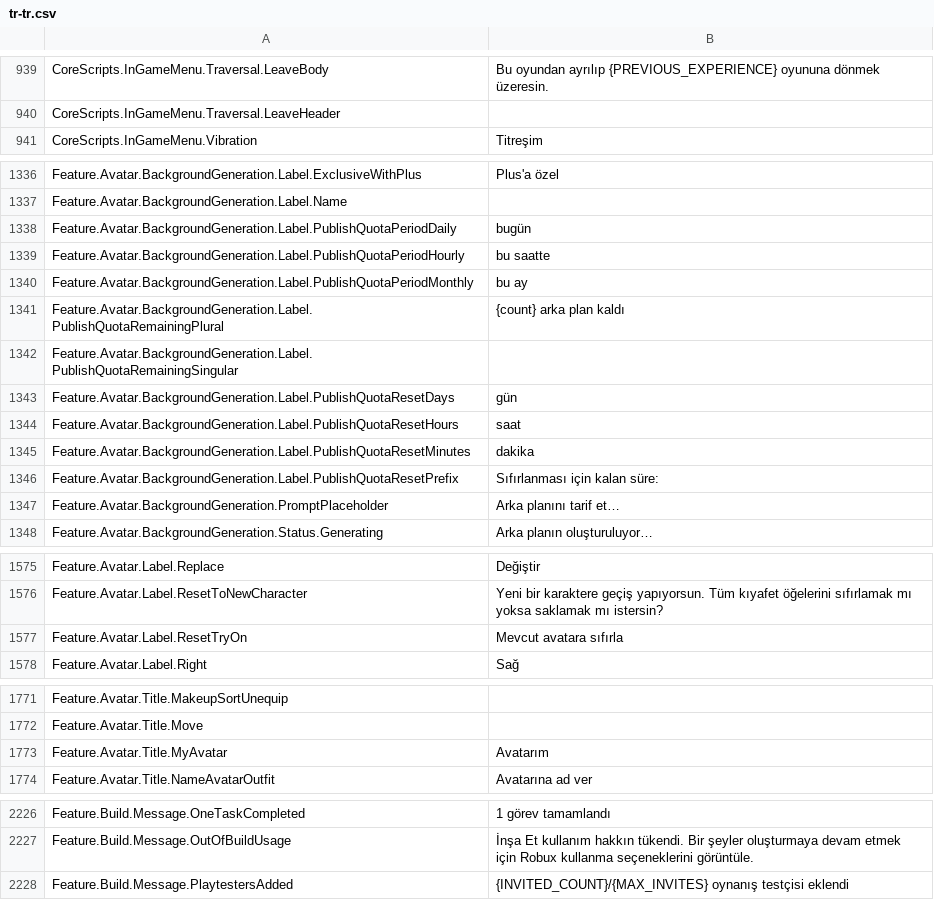
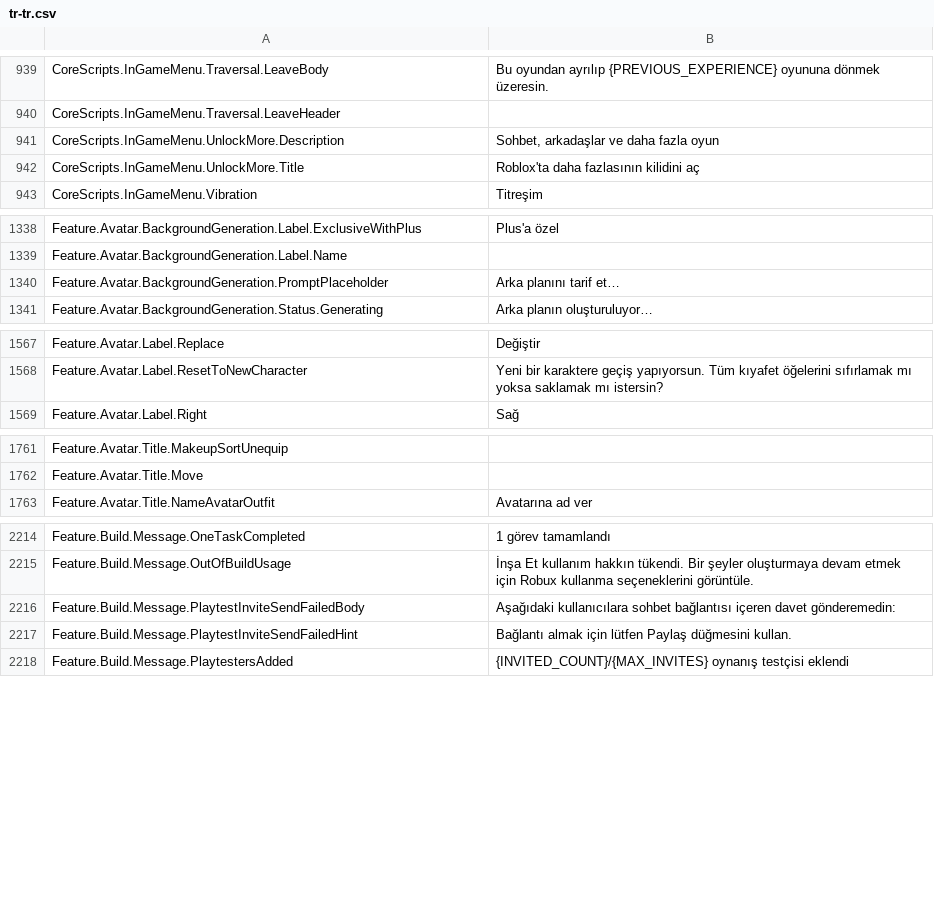
Before and after one commit to walway/Roblox-Datamine, a CSV file: InExperience/Locales/Common/tr-tr.csv, drawn as a sheet; only a part is shown, gaps mark what is left out; the diff covers the shown part only.

```diff
--- a/InExperience/Locales/Common/tr-tr.csv
+++ b/InExperience/Locales/Common/tr-tr.csv
@@ -949,2 +949,4 @@ CoreScripts.InGameMenu.Traversal.LeaveBody,Bu oyundan ayrılıp {PREVIOUS_EXPERI
 CoreScripts.InGameMenu.Traversal.LeaveHeader,
+CoreScripts.InGameMenu.UnlockMore.Description,"Sohbet, arkadaşlar ve daha fazla oyun"
+CoreScripts.InGameMenu.UnlockMore.Title,Roblox'ta daha fazlasının kilidini aç
 CoreScripts.InGameMenu.Vibration,Titreşim
@@ -1353,11 +1355,2 @@ Feature.Avatar.BackgroundGeneration.Label.ExclusiveWithPlus,Plus'a özel
 Feature.Avatar.BackgroundGeneration.Label.Name,
-Feature.Avatar.BackgroundGeneration.Label.PublishQuotaPeriodDaily,bugün
-Feature.Avatar.BackgroundGeneration.Label.PublishQuotaPeriodHourly,bu saatte
-Feature.Avatar.BackgroundGeneration.Label.PublishQuotaPeriodMonthly,bu ay
-Feature.Avatar.BackgroundGeneration.Label.PublishQuotaRemainingPlural,{count} arka plan kaldı
-Feature.Avatar.BackgroundGeneration.Label.PublishQuotaRemainingSingular,
-Feature.Avatar.BackgroundGeneration.Label.PublishQuotaResetDays,gün
-Feature.Avatar.BackgroundGeneration.Label.PublishQuotaResetHours,saat
-Feature.Avatar.BackgroundGeneration.Label.PublishQuotaResetMinutes,dakika
-Feature.Avatar.BackgroundGeneration.Label.PublishQuotaResetPrefix,Sıfırlanması için kalan süre:
 Feature.Avatar.BackgroundGeneration.PromptPlaceholder,Arka planını tarif et…
@@ -1592,3 +1584,2 @@ Feature.Avatar.Label.Replace,Değiştir
 Feature.Avatar.Label.ResetToNewCharacter,Yeni bir karaktere geçiş yapıyorsun. Tüm kıyafet öğelerini sıfırlamak mı yoksa saklamak mı istersin?
-Feature.Avatar.Label.ResetTryOn,Mevcut avatara sıfırla
 Feature.Avatar.Label.Right,Sağ
@@ -1788,3 +1778,2 @@ Feature.Avatar.Title.MakeupSortUnequip,
 Feature.Avatar.Title.Move,
-Feature.Avatar.Title.MyAvatar,Avatarım
 Feature.Avatar.Title.NameAvatarOutfit,Avatarına ad ver
@@ -2243,2 +2231,4 @@ Feature.Build.Message.OneTaskCompleted,1 görev tamamlandı
 Feature.Build.Message.OutOfBuildUsage,İnşa Et kullanım hakkın tükendi. Bir şeyler oluşturmaya devam etmek için Robux kullanma seçeneklerini görüntüle.
+Feature.Build.Message.PlaytestInviteSendFailedBody,Aşağıdaki kullanıcılara sohbet bağlantısı içeren davet gönderemedin:
+Feature.Build.Message.PlaytestInviteSendFailedHint,Bağlantı almak için lütfen Paylaş düğmesini kullan.
 Feature.Build.Message.PlaytestersAdded,{INVITED_COUNT}/{MAX_INVITES} oynanış testçisi eklendi
```
Also changed, not shown: 4 added rows, 3 removed rows and 1 edited cell elsewhere in this file, InExperience/Locales/Common/ar-001.csv, InExperience/Locales/Common/fr-fr.csv, 7 other files.
